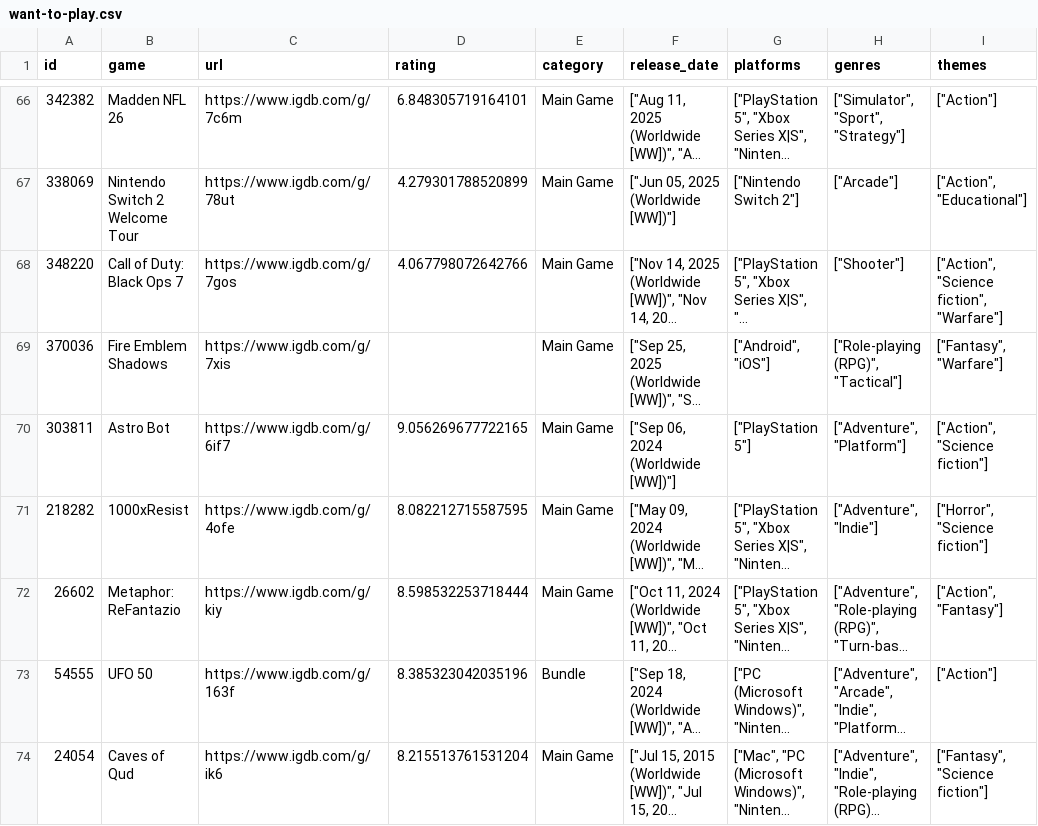
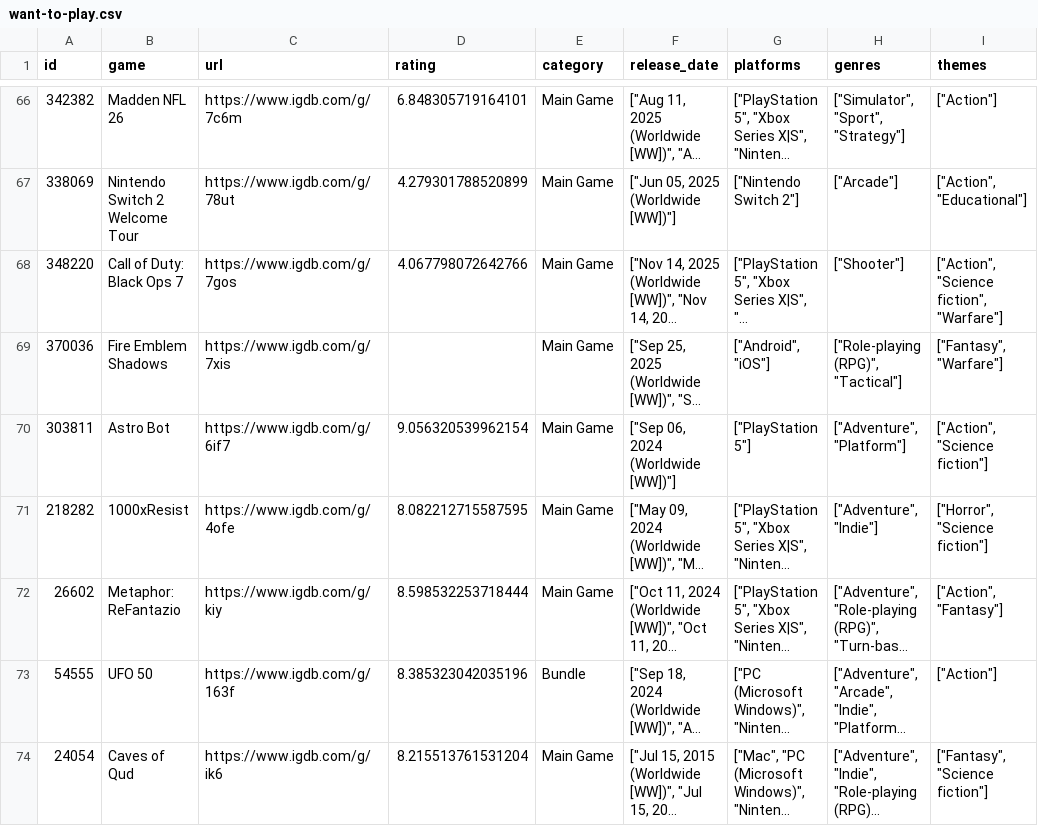
Before and after one commit to noiseredux/test-channel, a CSV file: want-to-play.csv, drawn as a sheet; only a part is shown, gaps mark what is left out; long unchanged cells end in …; the diff covers the shown part only; the diff names each change by its address in the sheet, - before the commit and + after, or states it on an @@ line.

```diff
--- a/want-to-play.csv
+++ b/want-to-play.csv
-D70 (rating): 9.056269677722165
+D70 (rating): 9.056320539962154
```
Also changed, not shown: 3 added rows and 101 edited cells elsewhere in this file.
